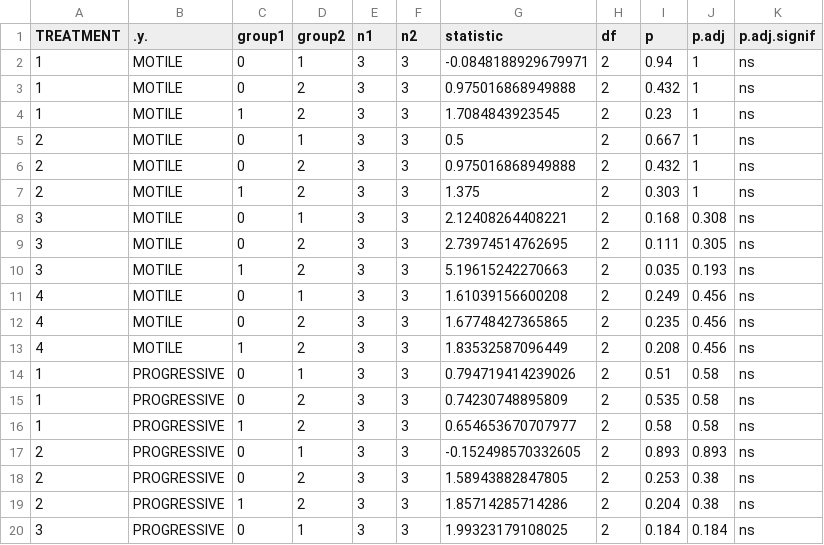
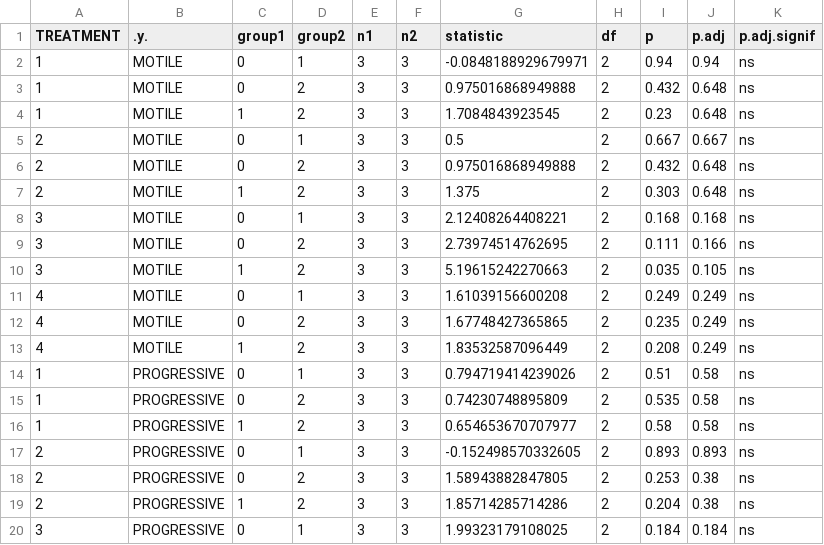
Before and after one commit to tewilkins/ashlee, a CSV file: all-times.csv (was mega-time.csv), drawn as a sheet; only a part is shown.

```diff
--- a/mega-time.csv
+++ b/all-times.csv
@@ -1,14 +1,14 @@
 "TREATMENT",".y.","group1","group2","n1","n2","statistic","df","p","p.adj","p.adj.signif"
-"1","MOTILE","0","1",3,3,-0.0848188929679971,2,0.94,1,"ns"
-"1","MOTILE","0","2",3,3,0.975016868949888,2,0.432,1,"ns"
-"1","MOTILE","1","2",3,3,1.7084843923545,2,0.23,1,"ns"
-"2","MOTILE","0","1",3,3,0.5,2,0.667,1,"ns"
-"2","MOTILE","0","2",3,3,0.975016868949888,2,0.432,1,"ns"
-"2","MOTILE","1","2",3,3,1.375,2,0.303,1,"ns"
-"3","MOTILE","0","1",3,3,2.12408264408221,2,0.168,0.308,"ns"
-"3","MOTILE","0","2",3,3,2.73974514762695,2,0.111,0.305,"ns"
-"3","MOTILE","1","2",3,3,5.19615242270663,2,0.035,0.193,"ns"
-"4","MOTILE","0","1",3,3,1.61039156600208,2,0.249,0.456,"ns"
-"4","MOTILE","0","2",3,3,1.67748427365865,2,0.235,0.456,"ns"
-"4","MOTILE","1","2",3,3,1.83532587096449,2,0.208,0.456,"ns"
+"1","MOTILE","0","1",3,3,-0.0848188929679971,2,0.94,0.94,"ns"
+"1","MOTILE","0","2",3,3,0.975016868949888,2,0.432,0.648,"ns"
+"1","MOTILE","1","2",3,3,1.7084843923545,2,0.23,0.648,"ns"
+"2","MOTILE","0","1",3,3,0.5,2,0.667,0.667,"ns"
+"2","MOTILE","0","2",3,3,0.975016868949888,2,0.432,0.648,"ns"
+"2","MOTILE","1","2",3,3,1.375,2,0.303,0.648,"ns"
+"3","MOTILE","0","1",3,3,2.12408264408221,2,0.168,0.168,"ns"
+"3","MOTILE","0","2",3,3,2.73974514762695,2,0.111,0.166,"ns"
+"3","MOTILE","1","2",3,3,5.19615242270663,2,0.035,0.105,"ns"
+"4","MOTILE","0","1",3,3,1.61039156600208,2,0.249,0.249,"ns"
+"4","MOTILE","0","2",3,3,1.67748427365865,2,0.235,0.249,"ns"
+"4","MOTILE","1","2",3,3,1.83532587096449,2,0.208,0.249,"ns"
 "1","PROGRESSIVE","0","1",3,3,0.794719414239026,2,0.51,0.58,"ns"
```
Also changed, not shown: 21 other files.
